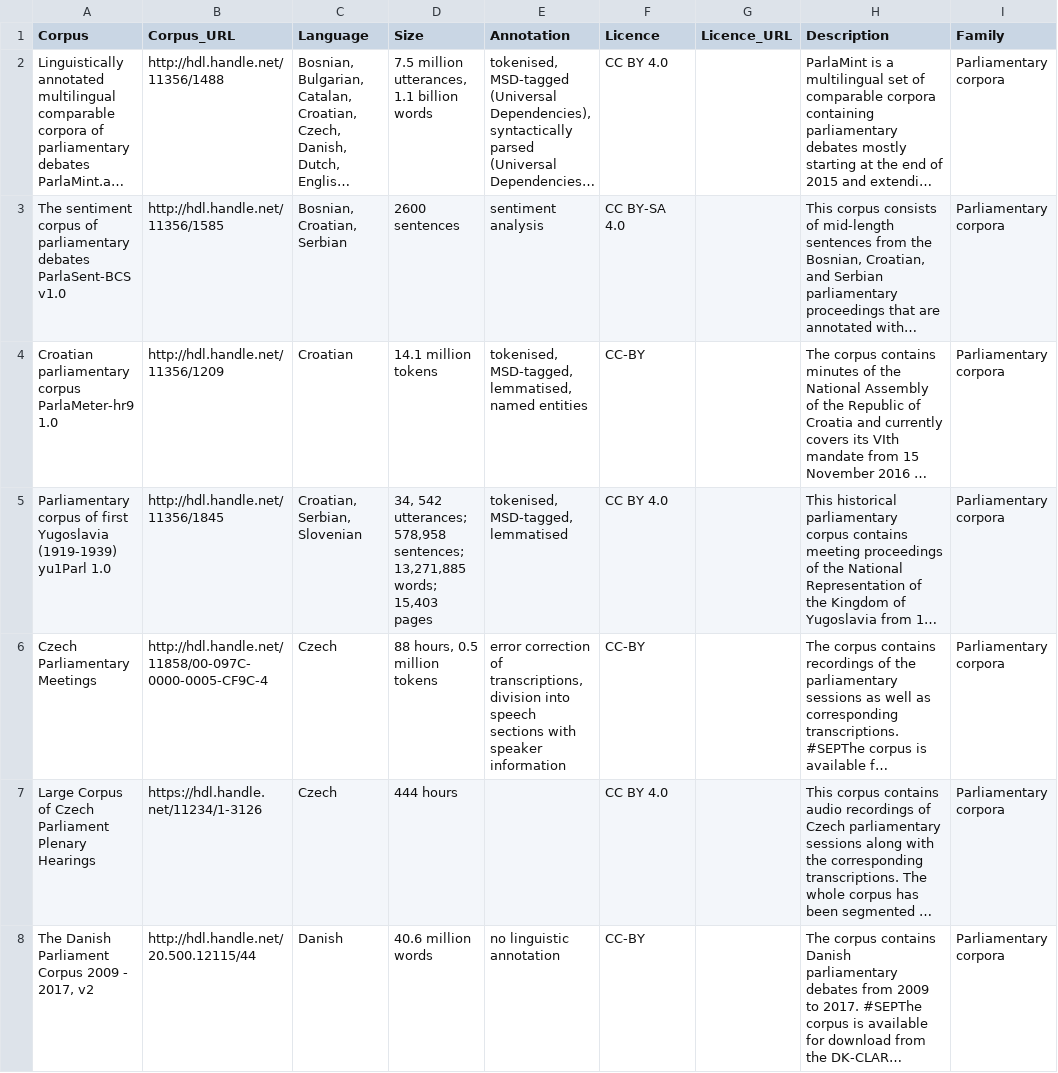
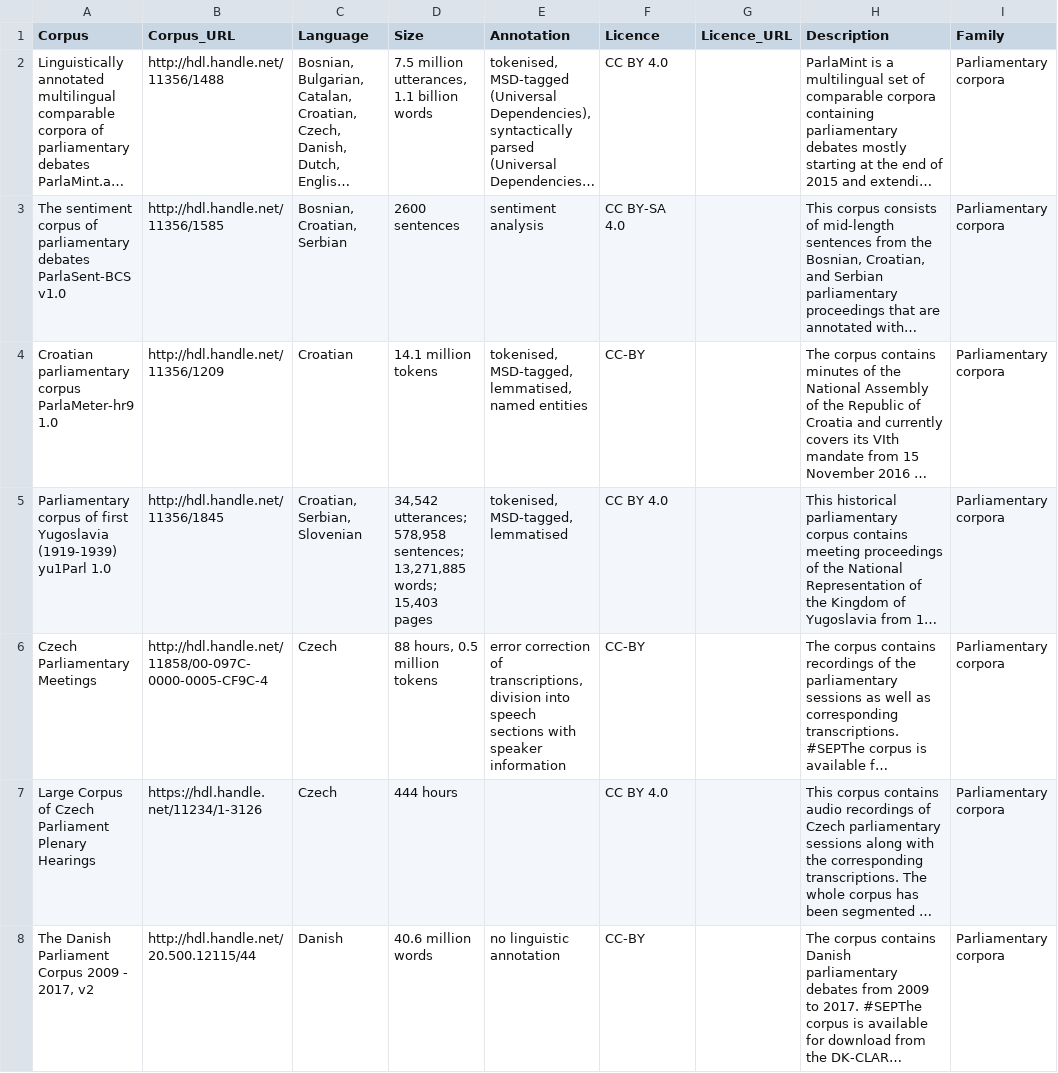
Before and after one commit to clarin-eric/resource-families-html-generator, a CSV file: resource_families/Corpora/Parliamentary corpora/1-Parliamentary corpora in the CLARIN infrastructure.csv, drawn as a sheet; only a part is shown; long unchanged cells end in …; the diff names each change by its address in the sheet, - before the commit and + after, or states it on an @@ line.

Commit message:
Update 1-Parliamentary corpora in the CLARIN infrastructure.csv

```diff
--- a/resource_families/Corpora/Parliamentary corpora/1-Parliamentary corpora in the CLARIN infrastructure.csv
+++ b/resource_families/Corpora/Parliamentary corpora/1-Parliamentary corpora in the CLARIN infrastructure.csv
-D5 (Size): 34, 542 utterances; 578,958…
+D5 (Size): 34,542 utterances; 578,958…
```
